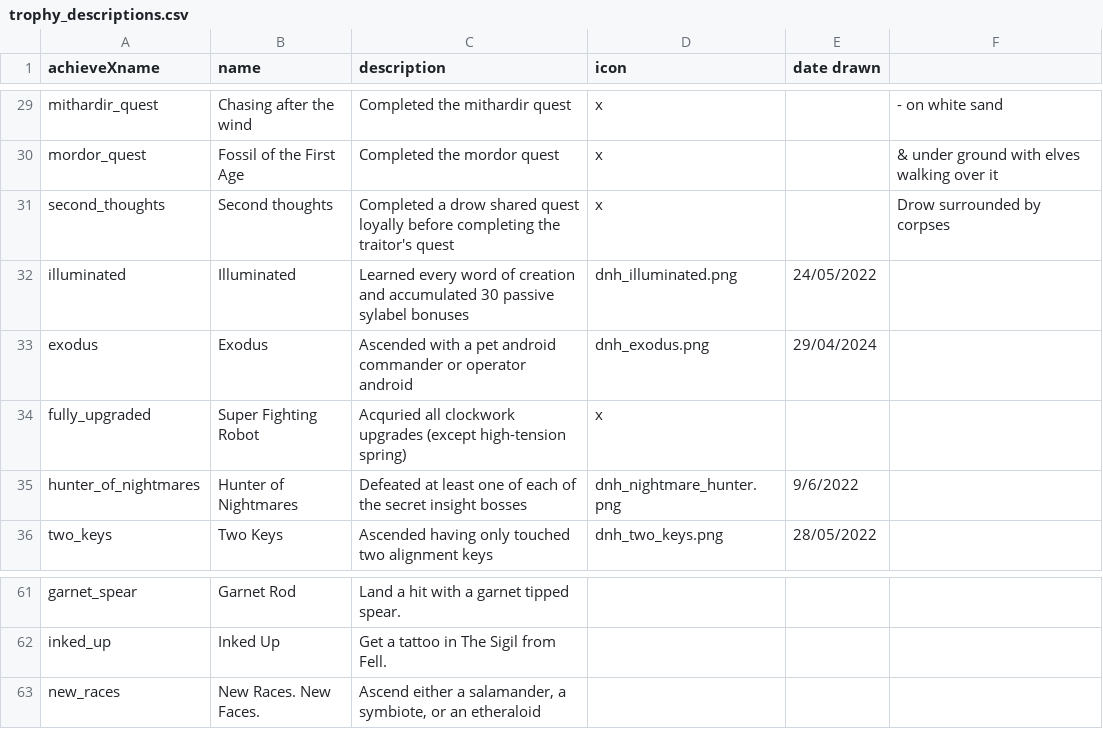
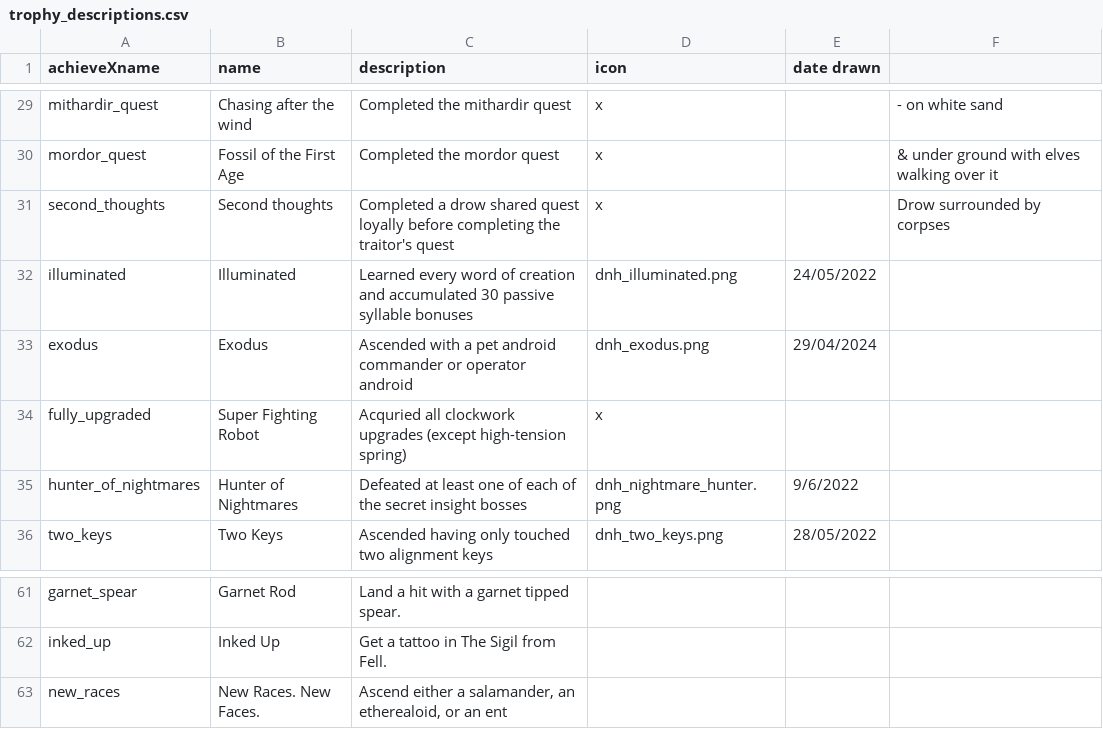
Before and after one commit to nethack-cleaner/SlashDNH, a CSV file: junethack_trophies/trophy_descriptions.csv, drawn as a sheet; only a part is shown, gaps mark what is left out.

Commit message:
Update junethack trophy descriptions to mention ent and fix typo

```diff
--- a/junethack_trophies/trophy_descriptions.csv
+++ b/junethack_trophies/trophy_descriptions.csv
@@ -31,3 +31,3 @@ mordor_quest,Fossil of the First Age,Completed the mordor quest,x,,& under groun
 second_thoughts,Second thoughts,Completed a drow shared quest loyally before completing the traitor's quest,x,,Drow surrounded by corpses
-illuminated,Illuminated,Learned every word of creation and accumulated 30 passive sylabel bonuses,dnh_illuminated.png,24/05/2022,
+illuminated,Illuminated,Learned every word of creation and accumulated 30 passive syllable bonuses,dnh_illuminated.png,24/05/2022,
 exodus,Exodus,Ascended with a pet android commander or operator android,dnh_exodus.png,29/04/2024,
@@ -62,2 +62,2 @@ garnet_spear,Garnet Rod,Land a hit with a garnet tipped spear.,,
 inked_up,Inked Up,Get a tattoo in The Sigil from Fell.,,
-new_races,New Races. New Faces.,"Ascend either a salamander, a symbiote, or an etheraloid",,
+new_races,New Races. New Faces.,"Ascend either a salamander, an etherealoid, or an ent",,
```
